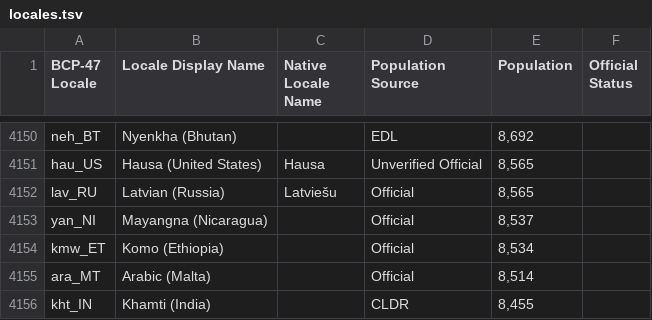
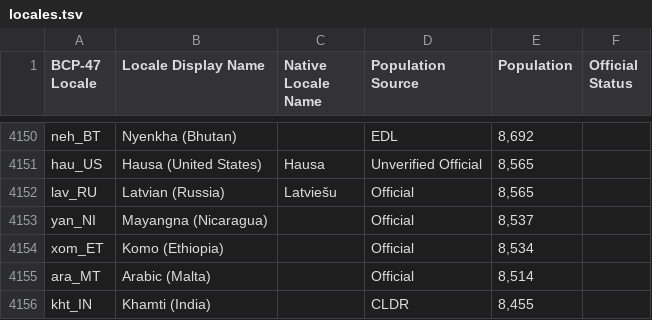
Before and after one commit to Translation-Commons/lang-nav, a TSV file: public/data/tc/locales.tsv, drawn as a sheet; only a part is shown, gaps mark what is left out; the diff covers the shown part only.

```diff
--- a/public/data/tc/locales.tsv
+++ b/public/data/tc/locales.tsv
@@ -4153,3 +4153,3 @@ lav_RU	Latvian (Russia)	Latviešu	Official	8,565
 yan_NI	Mayangna (Nicaragua)		Official	8,537	
-kmw_ET	Komo (Ethiopia)		Official	8,534	
+xom_ET	Komo (Ethiopia)		Official	8,534	
 ara_MT	Arabic (Malta)		Official	8,514	
```
Also changed, not shown: 26 added rows elsewhere in this file, public/data/census/data.un.org/et.tsv, 13 other files.
